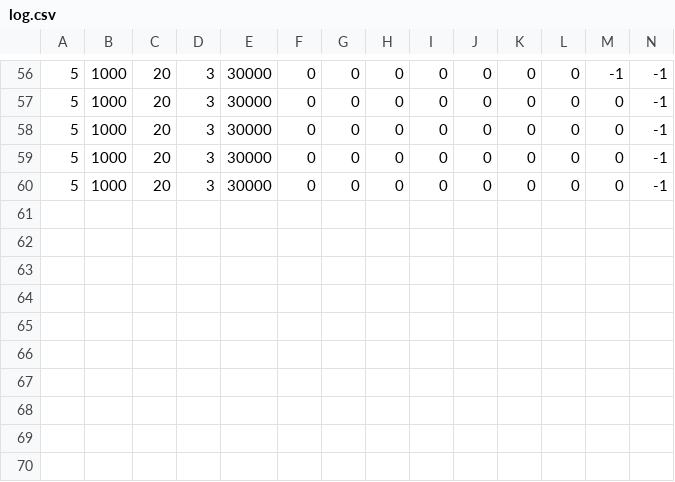
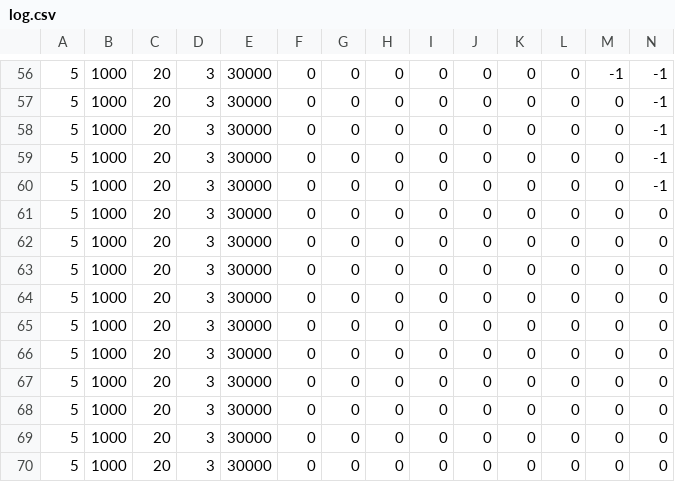
Before and after one commit to free94/Poker, a CSV file: poker_anneePrecedente/models/log.csv, drawn as a sheet; only a part is shown, gaps mark what is left out; rows hold the shown columns only; the diff names each change by its address in the sheet, - before the commit and + after, or states it on an @@ line.

```diff
--- a/poker_anneePrecedente/models/log.csv
+++ b/poker_anneePrecedente/models/log.csv
+row 61: 5 | 1000 | 20 | 3 | 30000 | 0 | 0 | 0 | 0 | 0 | 0 | 0 | 0 | 0
+row 62: 5 | 1000 | 20 | 3 | 30000 | 0 | 0 | 0 | 0 | 0 | 0 | 0 | 0 | 0
+row 63: 5 | 1000 | 20 | 3 | 30000 | 0 | 0 | 0 | 0 | 0 | 0 | 0 | 0 | 0
+row 64: 5 | 1000 | 20 | 3 | 30000 | 0 | 0 | 0 | 0 | 0 | 0 | 0 | 0 | 0
+row 65: 5 | 1000 | 20 | 3 | 30000 | 0 | 0 | 0 | 0 | 0 | 0 | 0 | 0 | 0
+row 66: 5 | 1000 | 20 | 3 | 30000 | 0 | 0 | 0 | 0 | 0 | 0 | 0 | 0 | 0
+row 67: 5 | 1000 | 20 | 3 | 30000 | 0 | 0 | 0 | 0 | 0 | 0 | 0 | 0 | 0
+row 68: 5 | 1000 | 20 | 3 | 30000 | 0 | 0 | 0 | 0 | 0 | 0 | 0 | 0 | 0
+row 69: 5 | 1000 | 20 | 3 | 30000 | 0 | 0 | 0 | 0 | 0 | 0 | 0 | 0 | 0
+row 70: 5 | 1000 | 20 | 3 | 30000 | 0 | 0 | 0 | 0 | 0 | 0 | 0 | 0 | 0
```
Also changed, not shown: 1 other file.
